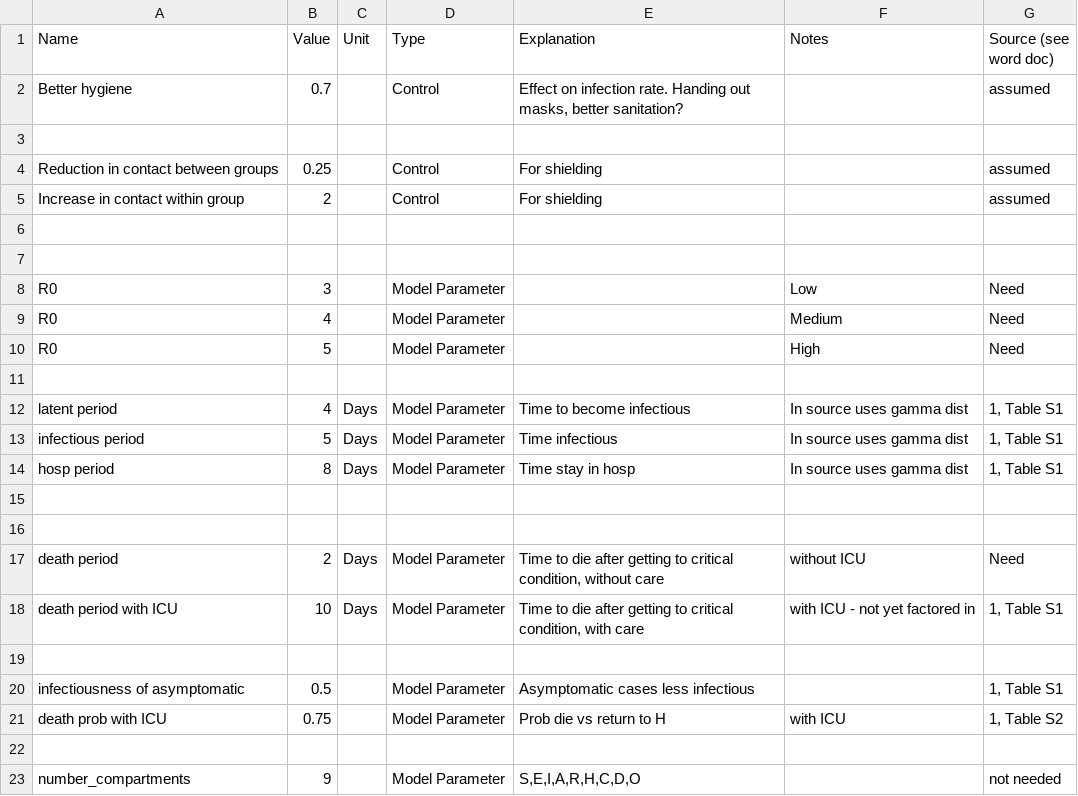
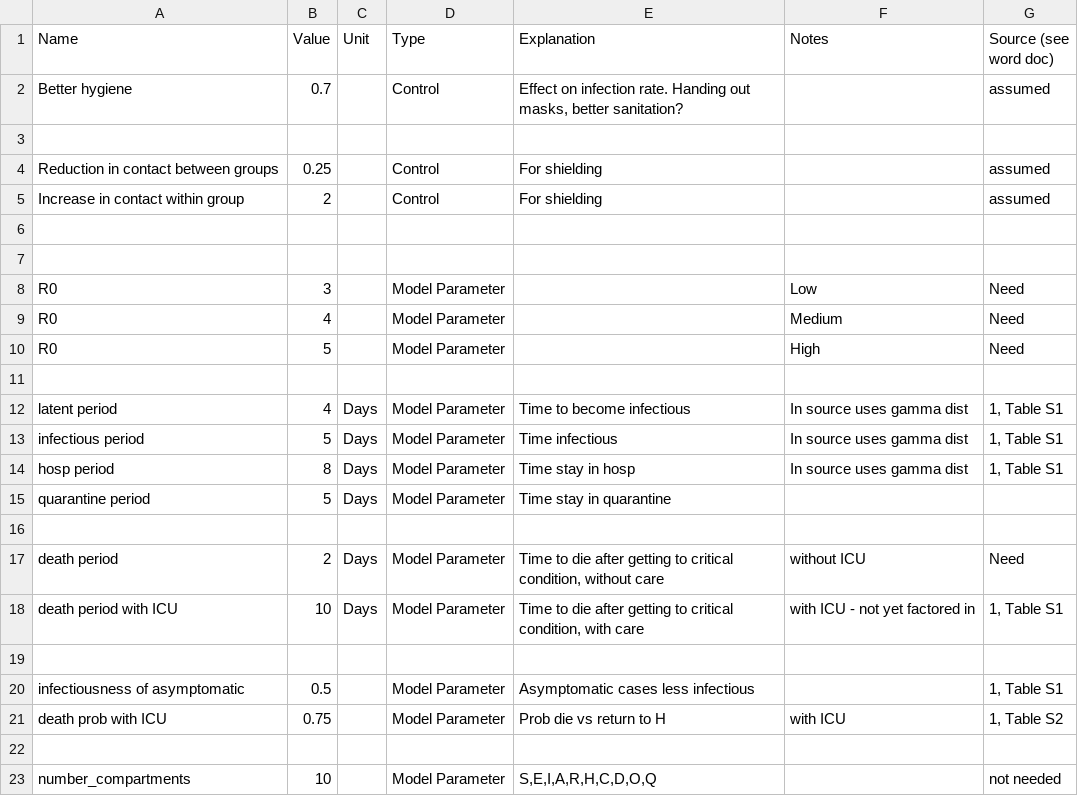
Before and after one commit to AIforGoodSimulator/compartmental-model, a CSV file: Parameters/parameters.csv, drawn as a sheet.

Commit message:
adding quarantine state

```diff
--- a/Parameters/parameters.csv
+++ b/Parameters/parameters.csv
@@ -14,3 +14,3 @@ infectious period,5,Days,Model Parameter,Time infectious,In source uses gamma di
 hosp period,8,Days,Model Parameter,Time stay in hosp,In source uses gamma dist,"1, Table S1"
-,,,,,,
+quarantine period,5,Days,Model Parameter,Time stay in quarantine,,
 ,,,,,,
@@ -22,2 +22,2 @@ death prob with ICU,0.75,,Model Parameter,Prob die vs return to H,with ICU,"1, T
 ,,,,,,
-number_compartments,9,,Model Parameter,"S,E,I,A,R,H,C,D,O",,not needed
+number_compartments,10,,Model Parameter,"S,E,I,A,R,H,C,D,O,Q",,not needed
```
Also changed, not shown: Parameters/camp_params.csv, 5 other files.
